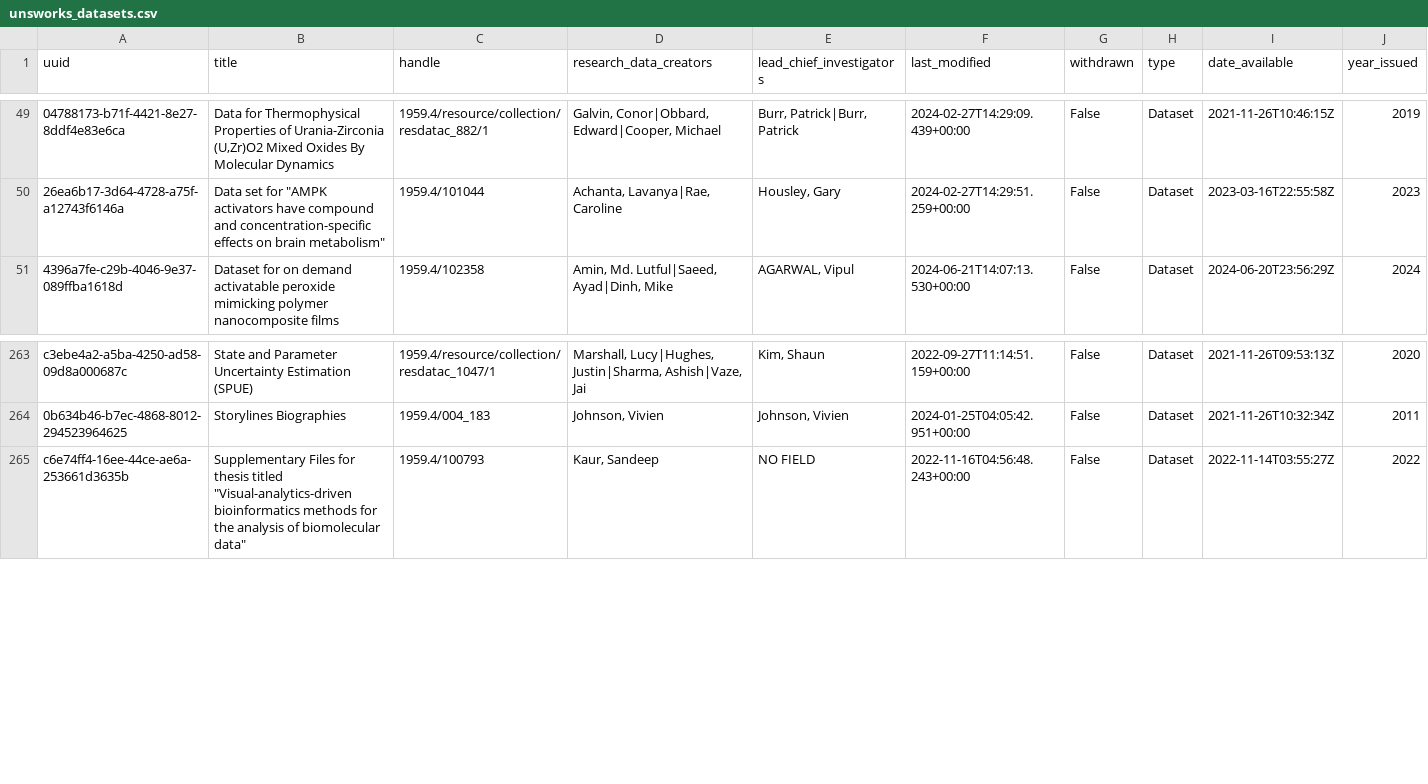
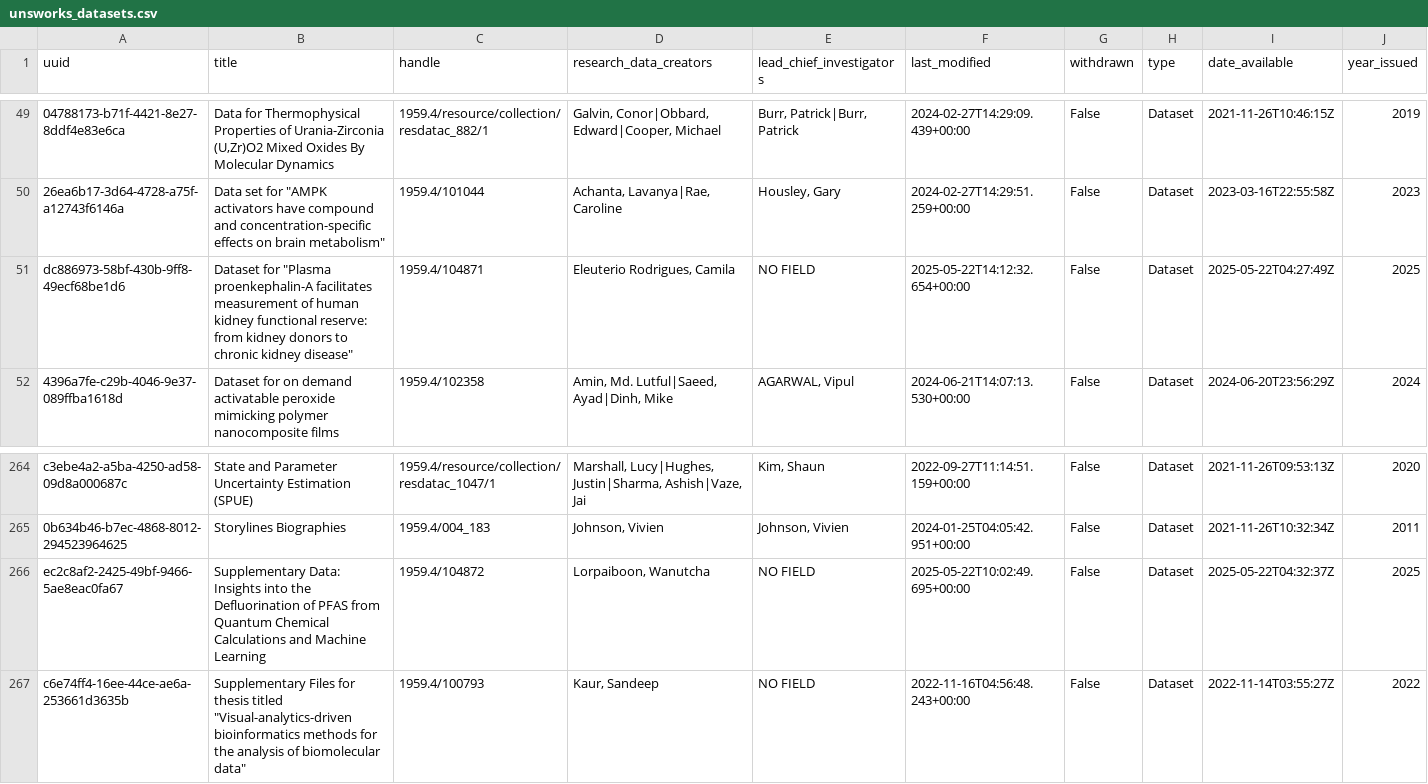
Before and after one commit to gerrydevine/dataset_stats_csvs, a CSV file: outputs/unsworks_datasets.csv, drawn as a sheet; only a part is shown, gaps mark what is left out; rows hold the shown columns only; the diff names each change by its address in the sheet, - before the commit and + after, or states it on an @@ line.

Commit message:
committing files

```diff
--- a/outputs/unsworks_datasets.csv
+++ b/outputs/unsworks_datasets.csv
+row 51: dc886973-58bf-430b-9ff8-49ecf68be1d6 | Dataset for "Plasma proenkephalin-A facilitates measurement of human kidney functional reserve: from kidney donors to chronic kidney disease" | 1959.4/104871 | Eleuterio Rodrigues, Camila | NO FIELD | 2025-05-22T14:12:32.654+00:00 | False | Dataset | 2025-05-22T04:27:49Z | 2025
+row 266: ec2c8af2-2425-49bf-9466-5ae8eac0fa67 | Supplementary Data: Insights into the Defluorination of PFAS from Quantum Chemical Calculations and Machine Learning | 1959.4/104872 | Lorpaiboon, Wanutcha | NO FIELD | 2025-05-22T10:02:49.695+00:00 | False | Dataset | 2025-05-22T04:32:37Z | 2025
```
